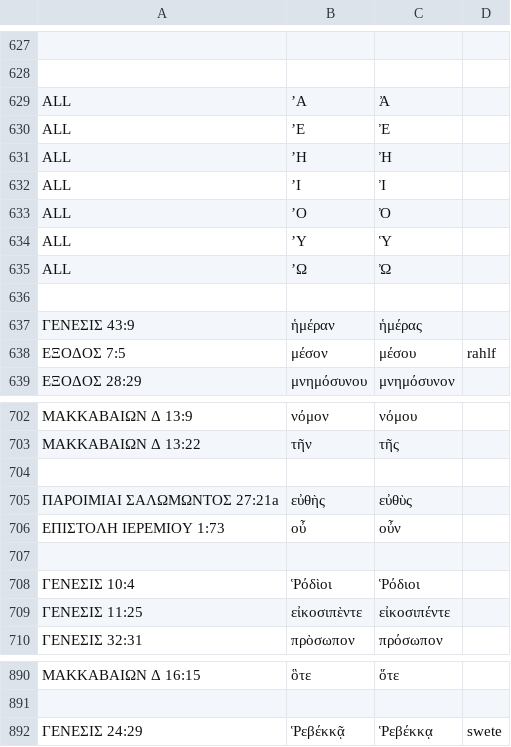
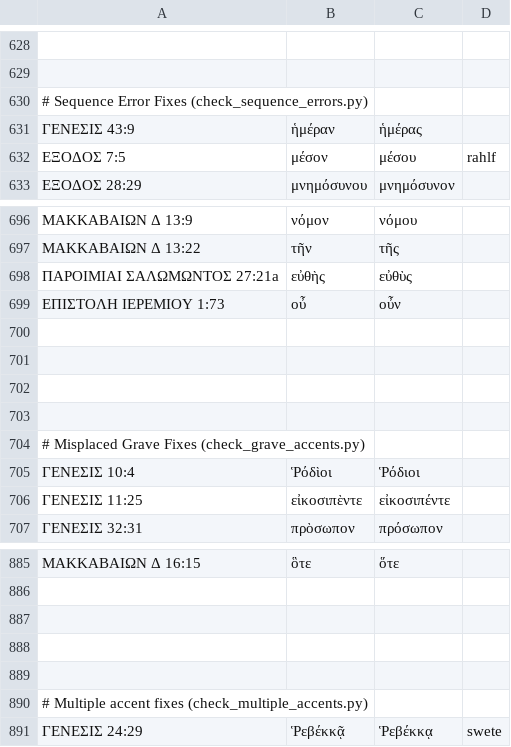
Before and after one commit to jjorloff1/brenton-lxx-error-finder, a TSV file: word_corrections.tsv, drawn as a sheet; only a part is shown, gaps mark what is left out; removed rows and columns are numbered as before the commit, all else as after; the diff covers the shown part only; the diff names each change by its address in the sheet, - before the commit and + after, or states it on an @@ line.

```diff
--- a/word_corrections.tsv
+++ b/word_corrections.tsv
@@ row 629 moved to row 1035: ALL @@
@@ row 630 moved to row 1036: ALL @@
@@ row 631 moved to row 1037: ALL @@
@@ row 632 moved to row 1038: ALL @@
@@ row 633 moved to row 1039: ALL @@
@@ row 634 moved to row 1040: ALL @@
@@ row 635 moved to row 1041: ALL @@
-A630: (empty)
+A630: # Sequence Error Fixes (check_sequence_errors.py)
-row 704: (empty)
+row 701: (empty)
+row 702: (empty)
+row 703: (empty)
+row 704: # Misplaced Grave Fixes (check_grave_accents.py)
+row 887: (empty)
+row 888: (empty)
+row 889: (empty)
+row 890: # Multiple accent fixes (check_multiple_accents.py)
```
Also changed, not shown: 17 added rows and 7 removed rows elsewhere in this file, 4 other files.
